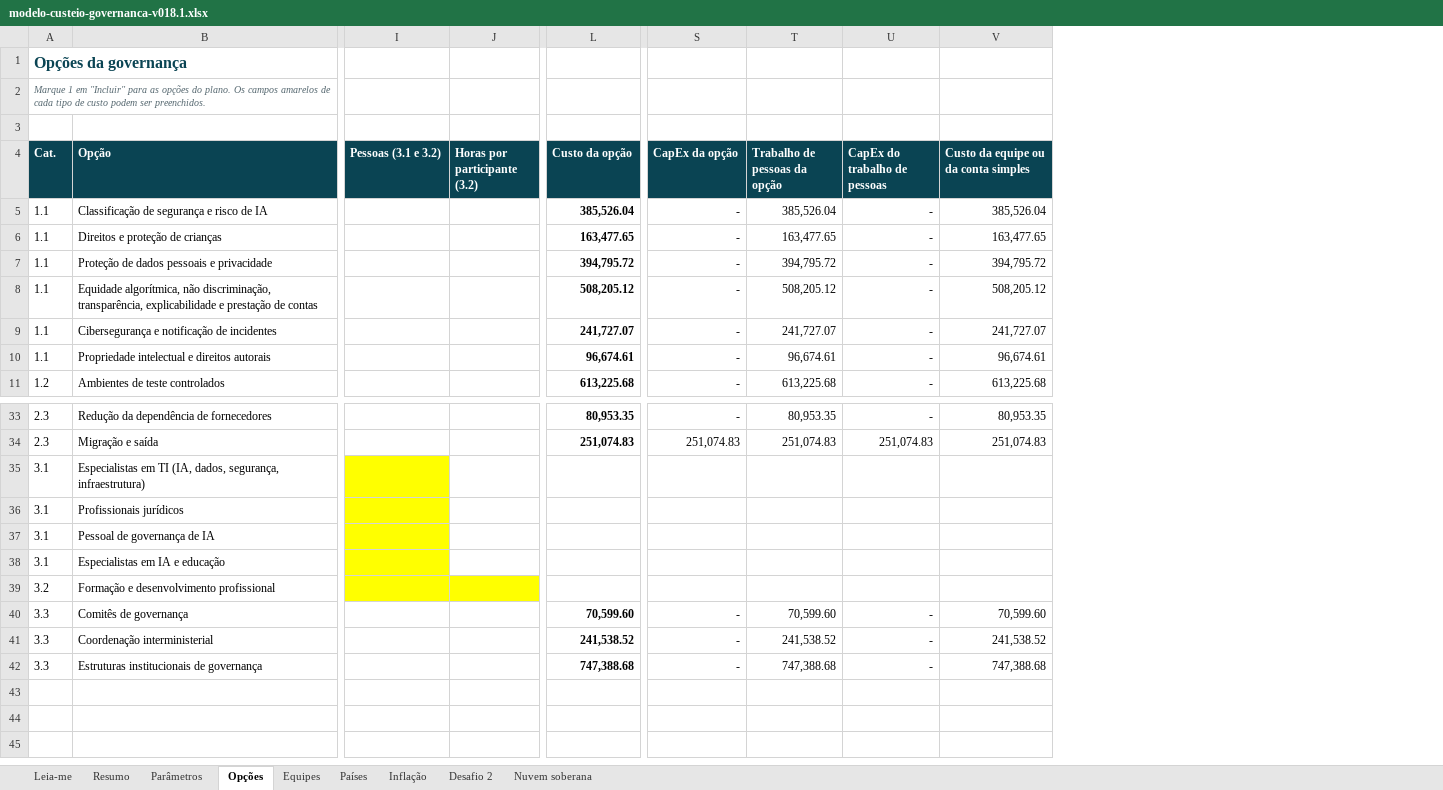
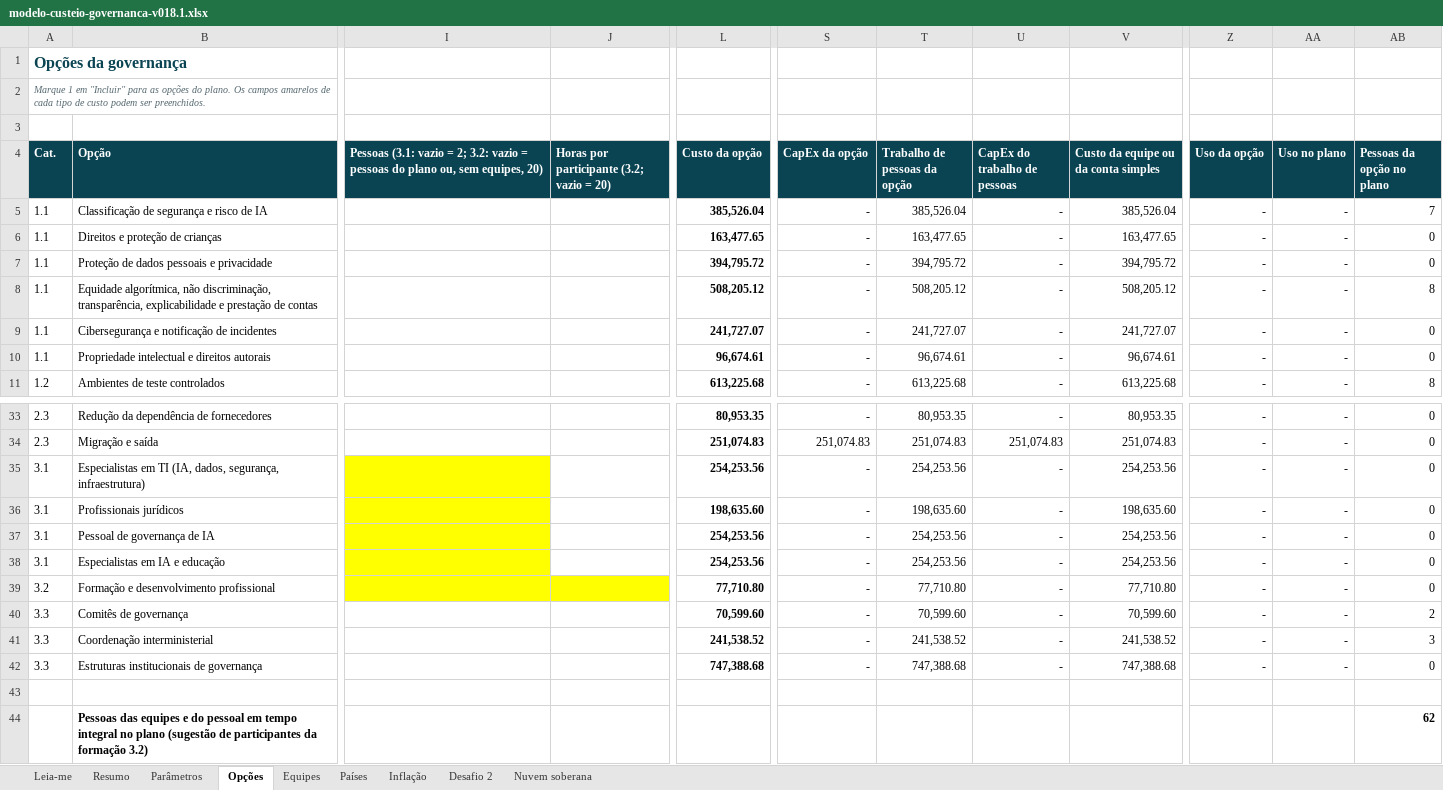
Before and after one commit to emanuelqueiroga/unesco-ai-procurement-tool, an Excel workbook: docs/teste/v018.1/arquivos/modelo-custeio-governanca-v018.1.xlsx, sheet Opções, drawn as a sheet; only a part is shown, gaps mark what is left out; values as stored, in another font and other column widths than the file's, no borders; charts and pictures not drawn; removed rows and columns are numbered as before the commit, all else as after; rows hold the shown columns only; the diff covers the shown part only; the diff names each change by its address in the sheet, - before the commit and + after, or states it on an @@ line.

Commit message:
teste v018.1: formação nos adicionais, estimativas da 3.1 e 3.2, sumário executivo com CapEx, OpEx e uso, só governança e mandala de progresso

```diff
--- a/docs/teste/v018.1/arquivos/modelo-custeio-governanca-v018.1.xlsx (sheet Opções)
+++ b/docs/teste/v018.1/arquivos/modelo-custeio-governanca-v018.1.xlsx (sheet Opções)
-column I (Pessoas (3.1 e 3.2)), empty
-column J (Horas por participante (3.2)), empty
+column I, row 4: Pessoas (3.1: vazio = 2; 3.2: vazio = pessoas do plano ou, sem equipes, 20)
+column J, row 4: Horas por participante (3.2; vazio = 20)
+column Z (Uso da opção), rows 5-11: all -; rows 33-42: all -
+column AA (Uso no plano), rows 5-11: all -; rows 33-42: all -
+column AB (Pessoas da opção no plano), rows 5-11: 7 | 0 | 0 | 8 | 0 | 0 | 8; rows 33-42: 0 | 0 | 0 | 0 | 0 | 0 | 0 | 2 | 3 | 0
-L35 (Custo da opção): (empty)
+L35 (Custo da opção): 254,253.56
-S35:S39 (CapEx da opção): (empty)
+S35:S39 (CapEx da opção): -
-T35 (Trabalho de pessoas da opção): (empty)
+T35 (Trabalho de pessoas da opção): 254,253.56
-U35:U39 (CapEx do trabalho de pessoas): (empty)
+U35:U39 (CapEx do trabalho de pessoas): -
-V35: (empty)
+V35: 254,253.56
-L36 (Custo da opção): (empty)
+L36 (Custo da opção): 198,635.60
-T36 (Trabalho de pessoas da opção): (empty)
+T36 (Trabalho de pessoas da opção): 198,635.60
-V36: (empty)
+V36: 198,635.60
-L37:L38 (Custo da opção): (empty)
+L37:L38 (Custo da opção): 254,253.56
-T37:T38 (Trabalho de pessoas da opção): (empty)
+T37:T38 (Trabalho de pessoas da opção): 254,253.56
-V37:V38: (empty)
+V37:V38: 254,253.56
-L39 (Custo da opção): (empty)
+L39 (Custo da opção): 77,710.80
-T39 (Trabalho de pessoas da opção): (empty)
+T39 (Trabalho de pessoas da opção): 77,710.80
-V39: (empty)
+V39: 77,710.80
+row 43: (empty)
+row 44:  | Pessoas das equipes e do pessoal em tempo integral no plano (sugestão de participantes da formação 3.2) |  |  |  |  |  |  |  |  |  | 62
```
Also changed, not shown: 3 edited cells elsewhere in this sheet, sheet Resumo, sheet Parâmetros, sheet Desafio 2, sheet Leia-me, formulas that keep their value, docs/teste/v018.1/arquivos/governance-costing-model-v018.1.xlsx, 35 other files.
